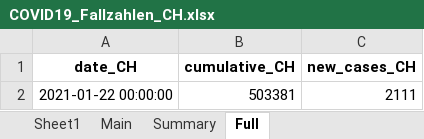
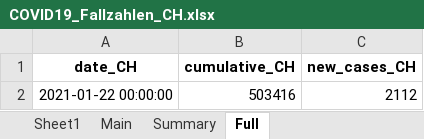
Before and after one commit to esolodko/p1_pub, an Excel workbook: xlsx_data/COVID19_Fallzahlen_CH.xlsx, sheet Full, drawn as a sheet; values as stored, in another font and other column widths than the file's, no borders; the diff names each change by its address in the sheet, - before the commit and + after, or states it on an @@ line.

```diff
--- a/xlsx_data/COVID19_Fallzahlen_CH.xlsx (sheet Full)
+++ b/xlsx_data/COVID19_Fallzahlen_CH.xlsx (sheet Full)
-B2 (cumulative_CH): 503381
+B2 (cumulative_CH): 503416
-C2 (new_cases_CH): 2111
+C2 (new_cases_CH): 2112
```
Also changed, not shown: sheet Main, sheet Summary.
